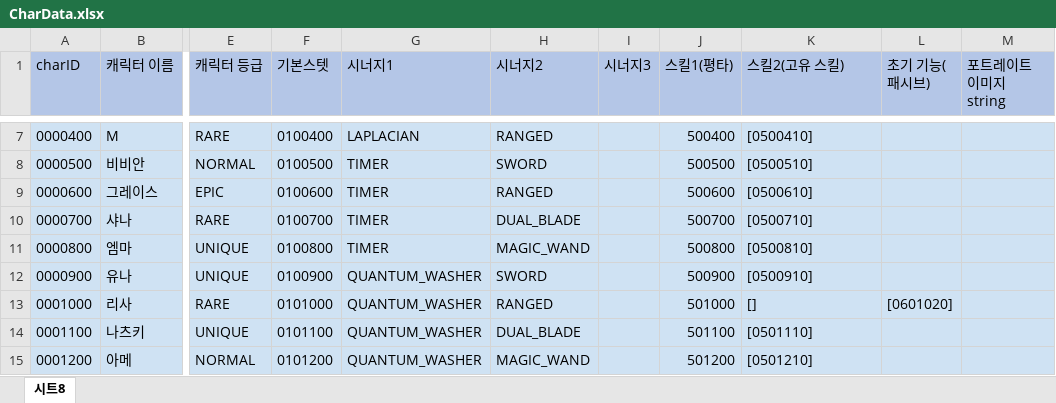
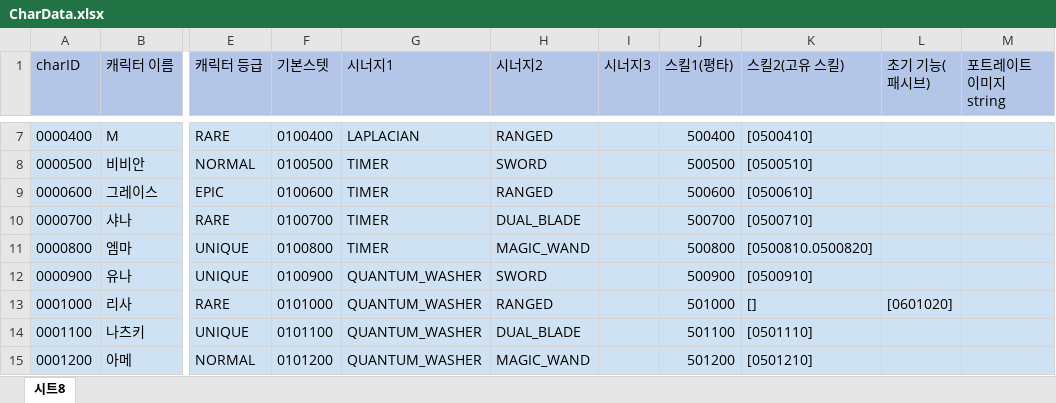
Before and after one commit to leejhee/DG_Project, an Excel workbook: DataGenerator/XLSXS/CharData.xlsx, sheet 시트8, drawn as a sheet; only a part is shown, gaps mark what is left out; values as stored, in another font and other column widths than the file's, no borders; the diff names each change by its address in the sheet, - before the commit and + after, or states it on an @@ line.

```diff
--- a/DataGenerator/XLSXS/CharData.xlsx (sheet 시트8)
+++ b/DataGenerator/XLSXS/CharData.xlsx (sheet 시트8)
-K11 (스킬2(고유 스킬)): [0500810]
+K11 (스킬2(고유 스킬)): [0500810.0500820]
```
Also changed, not shown: DataGenerator/XLSXS/FunctionData.xlsx, DataGenerator/XLSXS/SkillData.xlsx, 16 other files.
